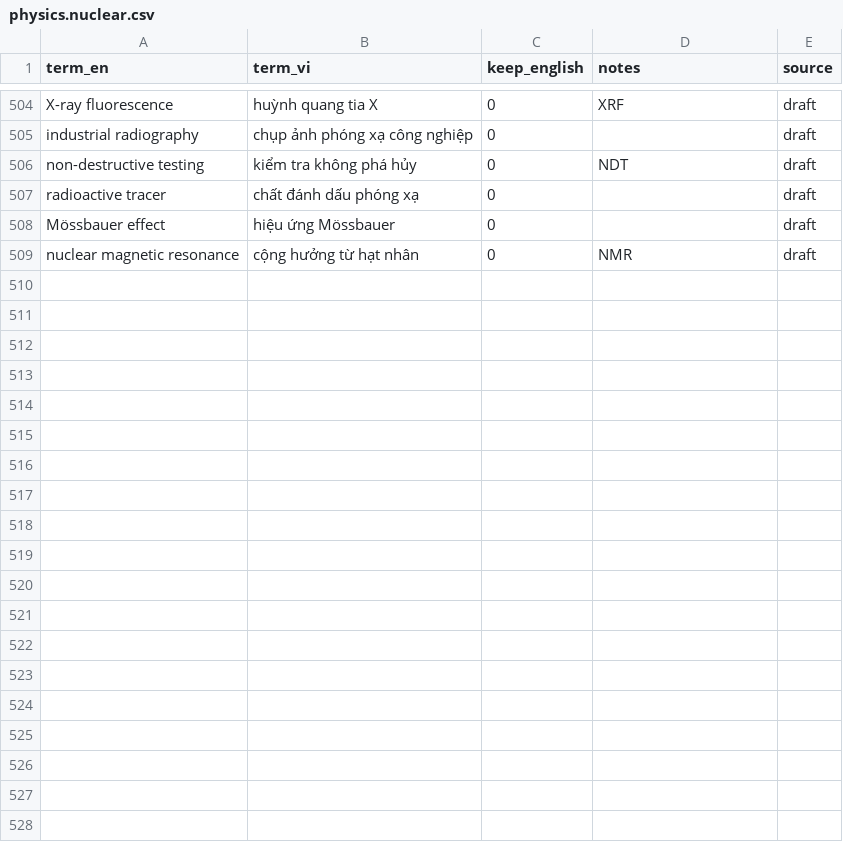
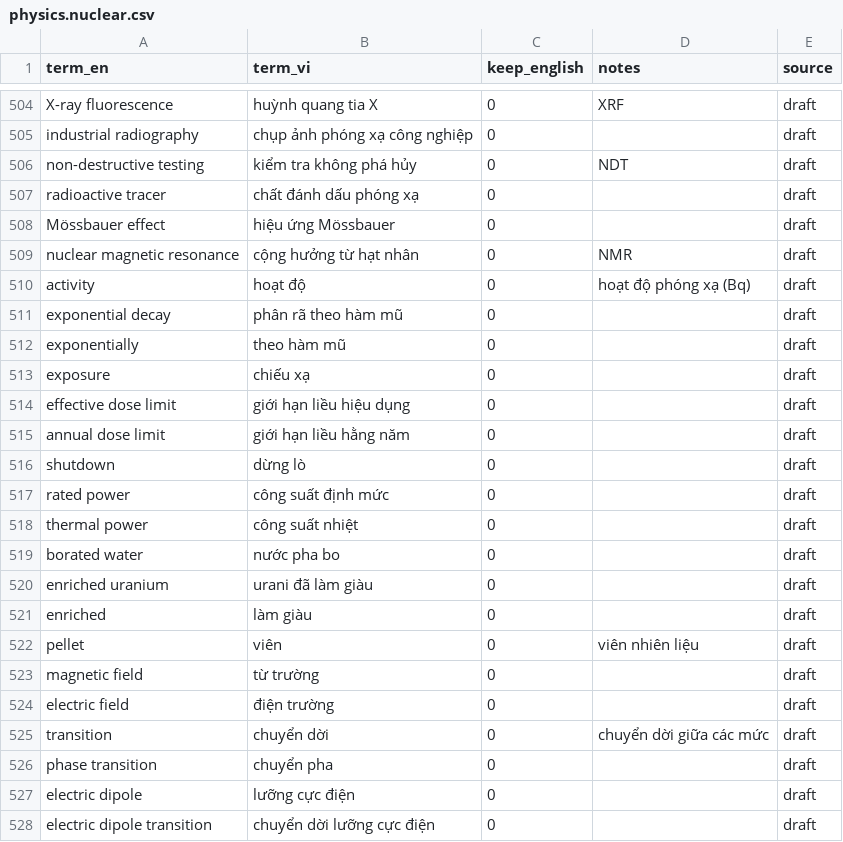
Before and after one commit to minami-aki/HUSTpdf, a CSV file: data/glossary/physics.nuclear.csv, drawn as a sheet; only a part is shown, gaps mark what is left out; the diff covers the shown part only.

```diff
--- a/data/glossary/physics.nuclear.csv
+++ b/data/glossary/physics.nuclear.csv
@@ -509 +509,20 @@ Mössbauer effect,hiệu ứng Mössbauer,0,,draft
 nuclear magnetic resonance,cộng hưởng từ hạt nhân,0,NMR,draft
+activity,hoạt độ,0,hoạt độ phóng xạ (Bq),draft
+exponential decay,phân rã theo hàm mũ,0,,draft
+exponentially,theo hàm mũ,0,,draft
+exposure,chiếu xạ,0,,draft
+effective dose limit,giới hạn liều hiệu dụng,0,,draft
+annual dose limit,giới hạn liều hằng năm,0,,draft
+shutdown,dừng lò,0,,draft
+rated power,công suất định mức,0,,draft
+thermal power,công suất nhiệt,0,,draft
+borated water,nước pha bo,0,,draft
+enriched uranium,urani đã làm giàu,0,,draft
+enriched,làm giàu,0,,draft
+pellet,viên,0,viên nhiên liệu,draft
+magnetic field,từ trường,0,,draft
+electric field,điện trường,0,,draft
+transition,chuyển dời,0,chuyển dời giữa các mức,draft
+phase transition,chuyển pha,0,,draft
+electric dipole,lưỡng cực điện,0,,draft
+electric dipole transition,chuyển dời lưỡng cực điện,0,,draft
```
Also changed, not shown: 15 added rows and 2 edited cells elsewhere in this file, 13 other files.
